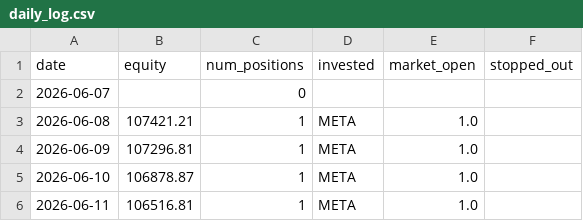
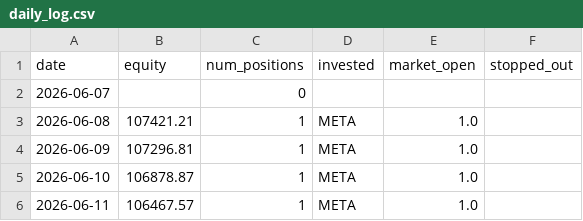
Before and after one commit to ryanchan339/stock-trade-server, a CSV file: results/daily_log.csv, drawn as a sheet.

```diff
--- a/results/daily_log.csv
+++ b/results/daily_log.csv
@@ -5,2 +5,2 @@ date,equity,num_positions,invested,market_open,stopped_out
 2026-06-10,106878.87,1,META,1.0,
-2026-06-11,106516.81,1,META,1.0,
+2026-06-11,106467.57,1,META,1.0,
```
Also changed, not shown: 2 other files.
